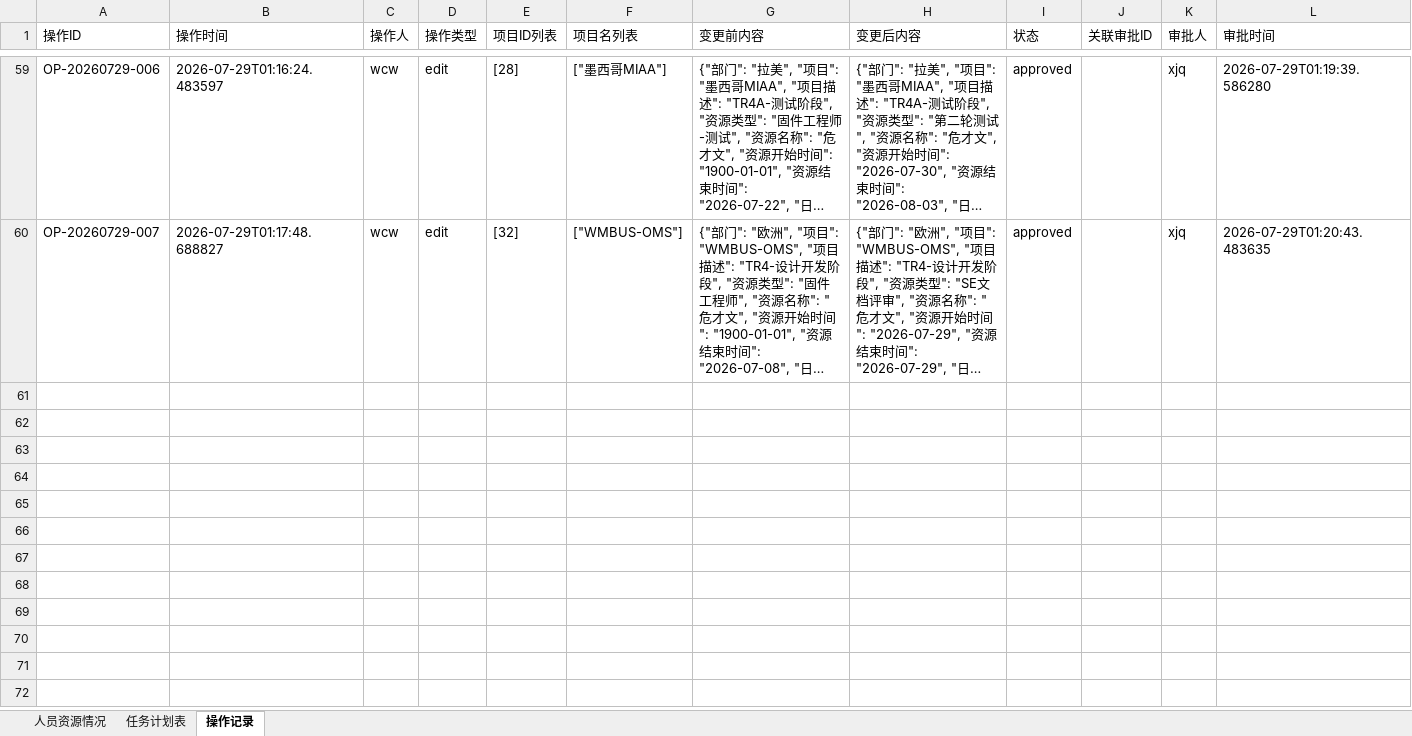
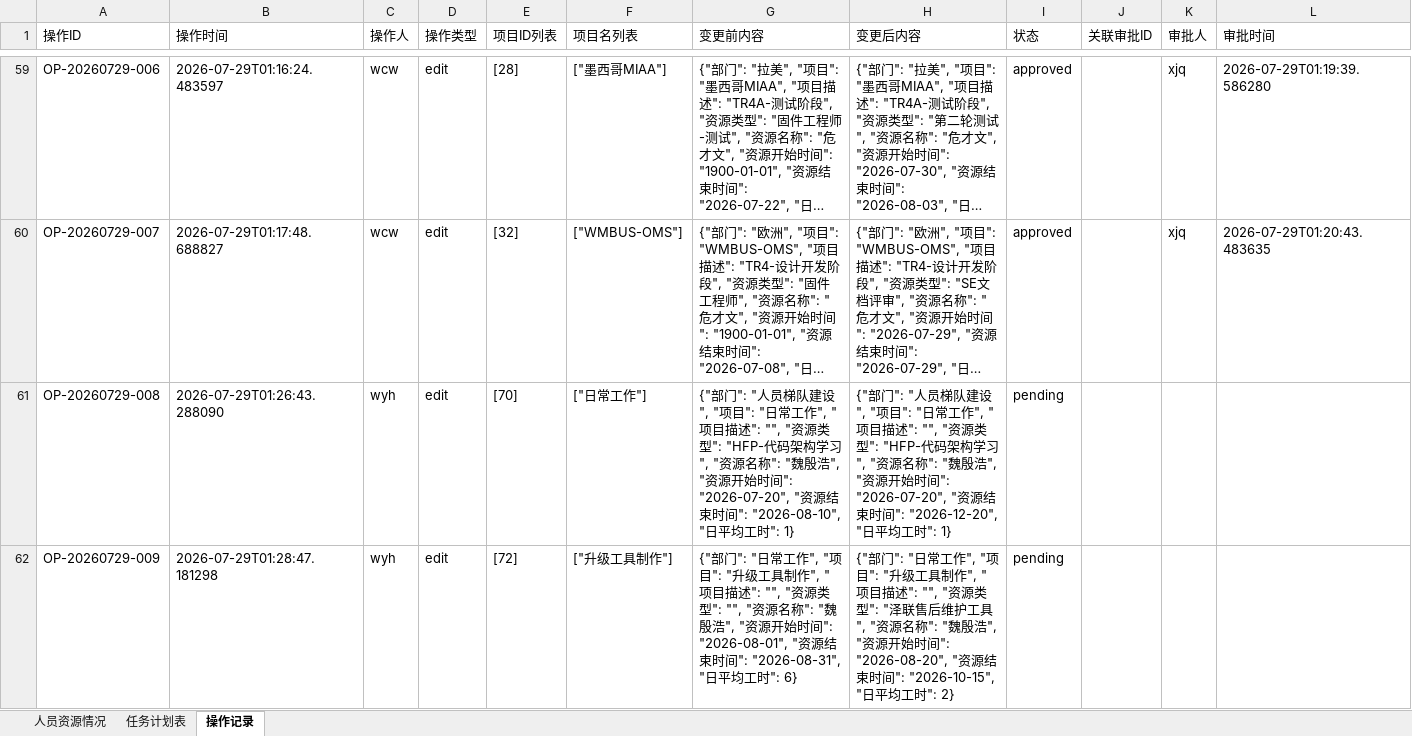
Before and after one commit to kill-Japanese/report-check, an Excel workbook: 超声波户表脚本.xlsx, sheet 操作记录, drawn as a sheet; only a part is shown, gaps mark what is left out; long unchanged cells end in …; values as stored, in another font and other column widths than the file's, no borders; the diff covers the shown part only; the diff names each change by its address in the sheet, - before the commit and + after, or states it on an @@ line.

Commit message:
[API同步] xjq编辑项目 - 2026-07-29 01:33:40

```diff
--- a/超声波户表脚本.xlsx (sheet 操作记录)
+++ b/超声波户表脚本.xlsx (sheet 操作记录)
+row 61: OP-20260729-008 | 2026-07-29T01:26:43.288090 | wyh | edit | [70] | ["日常工作"] | {"部门": "人员梯队建设", "项目": "日常工作", "项目描述": "", "资源类型": "HFP-代码架构学习", "资源名称": "魏殷浩", "资源开始时间": "2026-07-20", "资源结束时间": "2026-08-10", "日平均工时": 1} | {"部门": "人员梯队建设", "项目": "日常工作", "项目描述": "", "资源类型": "HFP-代码架构学习", "资源名称": "魏殷浩", "资源开始时间": "2026-07-20", "资源结束时间": "2026-12-20", "日平均工时": 1} | pending
+row 62: OP-20260729-009 | 2026-07-29T01:28:47.181298 | wyh | edit | [72] | ["升级工具制作"] | {"部门": "日常工作", "项目": "升级工具制作", "项目描述": "", "资源类型": "", "资源名称": "魏殷浩", "资源开始时间": "2026-08-01", "资源结束时间": "2026-08-31", "日平均工时": 6} | {"部门": "日常工作", "项目": "升级工具制作", "项目描述": "", "资源类型": "泽联售后维护工具", "资源名称": "魏殷浩", "资源开始时间": "2026-08-20", "资源结束时间": "2026-10-15", "日平均工时": 2} | pending
```
Also changed, not shown: 5 added rows elsewhere in this sheet, sheet 任务计划表.
